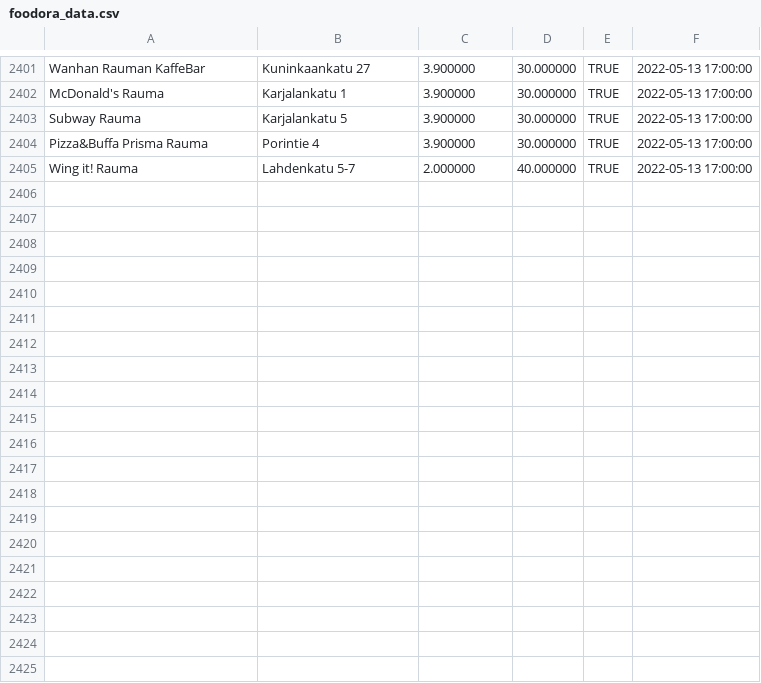
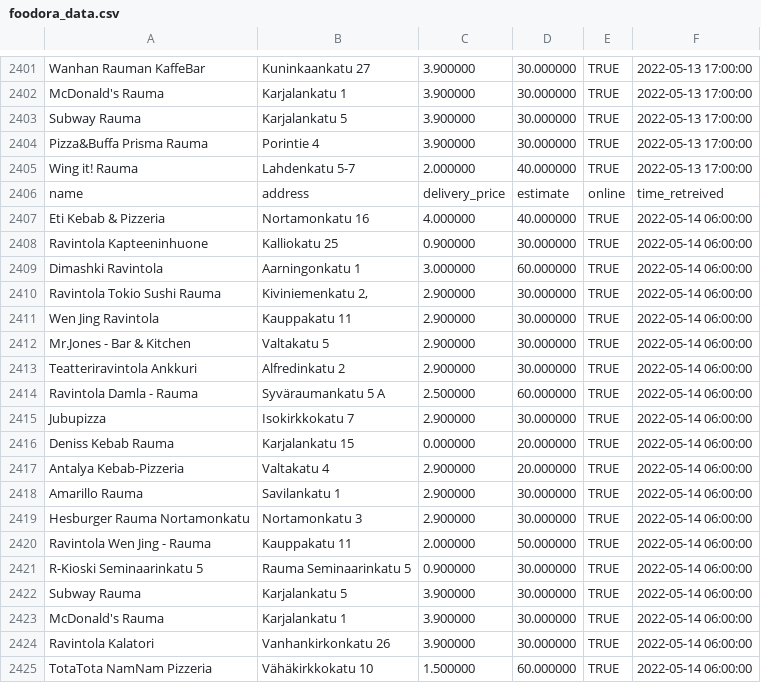
Before and after one commit to JoseEchave/rauma_delivery_comparison, a CSV file: output/foodora_data.csv, drawn as a sheet; only a part is shown, gaps mark what is left out; the diff covers the shown part only.

Commit message:
Add data for Sat May 14 06:07:06 UTC 2022

```diff
--- a/output/foodora_data.csv
+++ b/output/foodora_data.csv
@@ -2405 +2405,21 @@
 "Wing it! Rauma","Lahdenkatu 5-7","2.000000","40.000000","TRUE",2022-05-13 17:00:00
+"name","address","delivery_price","estimate","online","time_retreived"
+"Eti Kebab & Pizzeria","Nortamonkatu 16","4.000000","40.000000","TRUE",2022-05-14 06:00:00
+"Ravintola Kapteeninhuone","Kalliokatu 25","0.900000","30.000000","TRUE",2022-05-14 06:00:00
+"Dimashki Ravintola","Aarningonkatu 1","3.000000","60.000000","TRUE",2022-05-14 06:00:00
+"Ravintola Tokio Sushi Rauma","Kiviniemenkatu 2,","2.900000","30.000000","TRUE",2022-05-14 06:00:00
+"Wen Jing Ravintola","Kauppakatu 11","2.900000","30.000000","TRUE",2022-05-14 06:00:00
+"Mr.Jones - Bar & Kitchen","Valtakatu 5","2.900000","30.000000","TRUE",2022-05-14 06:00:00
+"Teatteriravintola Ankkuri","Alfredinkatu 2","2.900000","30.000000","TRUE",2022-05-14 06:00:00
+"Ravintola Damla - Rauma","Syväraumankatu 5 A","2.500000","60.000000","TRUE",2022-05-14 06:00:00
+"Jubupizza","Isokirkkokatu 7","2.900000","30.000000","TRUE",2022-05-14 06:00:00
+"Deniss Kebab Rauma","Karjalankatu 15","0.000000","20.000000","TRUE",2022-05-14 06:00:00
+"Antalya Kebab-Pizzeria","Valtakatu 4","2.900000","20.000000","TRUE",2022-05-14 06:00:00
+"Amarillo Rauma","Savilankatu 1","2.900000","30.000000","TRUE",2022-05-14 06:00:00
+"Hesburger Rauma Nortamonkatu","Nortamonkatu 3","2.900000","30.000000","TRUE",2022-05-14 06:00:00
+"Ravintola Wen Jing - Rauma","Kauppakatu 11","2.000000","50.000000","TRUE",2022-05-14 06:00:00
+"R-Kioski Seminaarinkatu 5","Rauma Seminaarinkatu 5","0.900000","30.000000","TRUE",2022-05-14 06:00:00
+"Subway Rauma","Karjalankatu 5","3.900000","30.000000","TRUE",2022-05-14 06:00:00
+"McDonald's Rauma","Karjalankatu 1","3.900000","30.000000","TRUE",2022-05-14 06:00:00
+"Ravintola Kalatori","Vanhankirkonkatu 26","3.900000","30.000000","TRUE",2022-05-14 06:00:00
+"TotaTota NamNam Pizzeria","Vähäkirkkokatu 10","1.500000","60.000000","TRUE",2022-05-14 06:00:00
```
Also changed, not shown: 13 added rows elsewhere in this file, output/wolt_data.csv.
